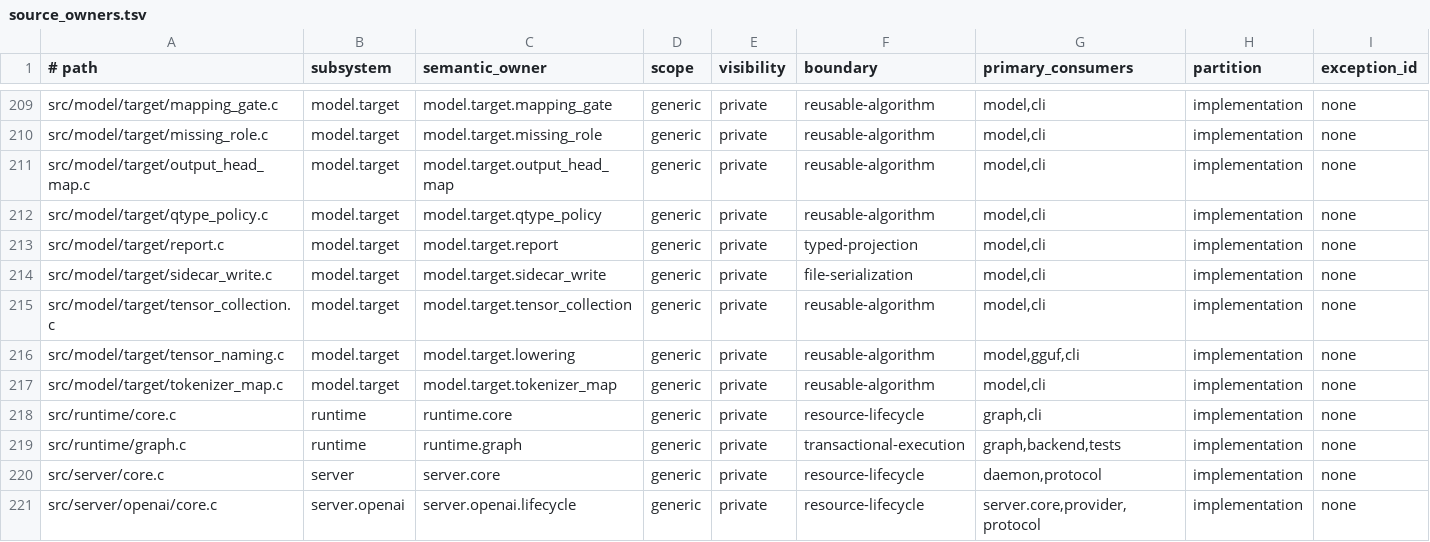
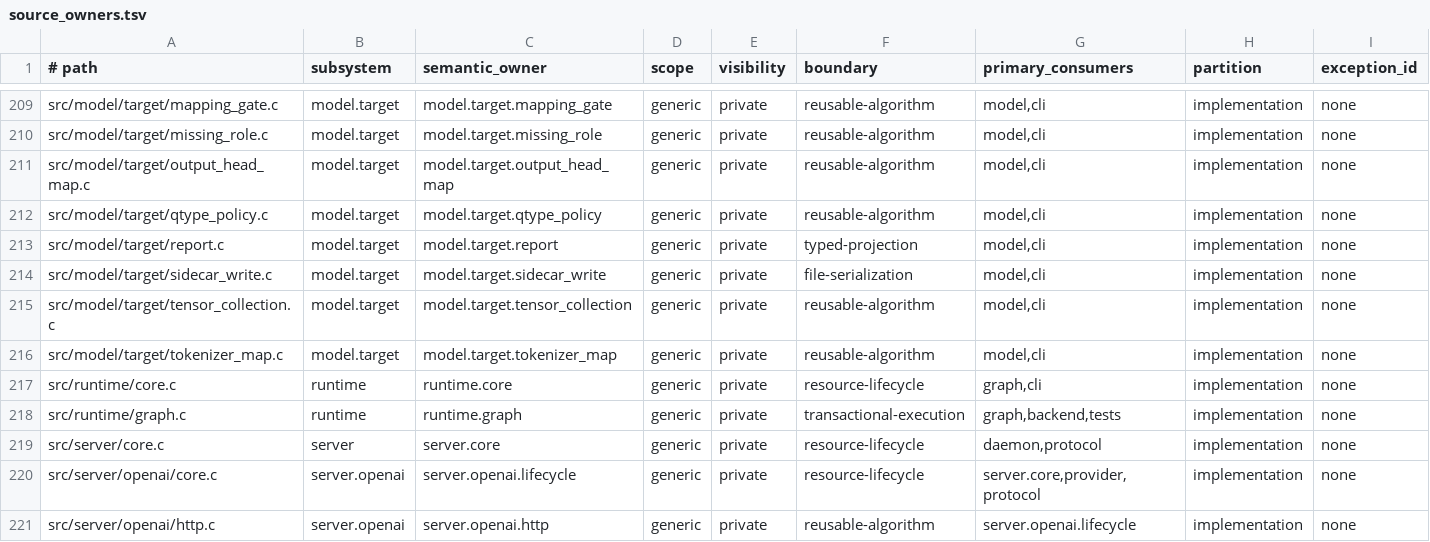
Before and after one commit to yailabs/clori, a TSV file: config/source_owners.tsv, drawn as a sheet; only a part is shown, gaps mark what is left out; the shorter side is filled out with more unchanged rows; the diff names each change by its address in the sheet, - before the commit and + after, or states it on an @@ line.

Commit message:
refactor(compiler): terminate DeepSeek lowering in family

```diff
--- a/config/source_owners.tsv
+++ b/config/source_owners.tsv
-row 216: src/model/target/tensor_naming.c | model.target | model.target.lowering | generic | private | reusable-algorithm | model,gguf,cli | implementation | none
```
Also changed, not shown: 7 other files.
